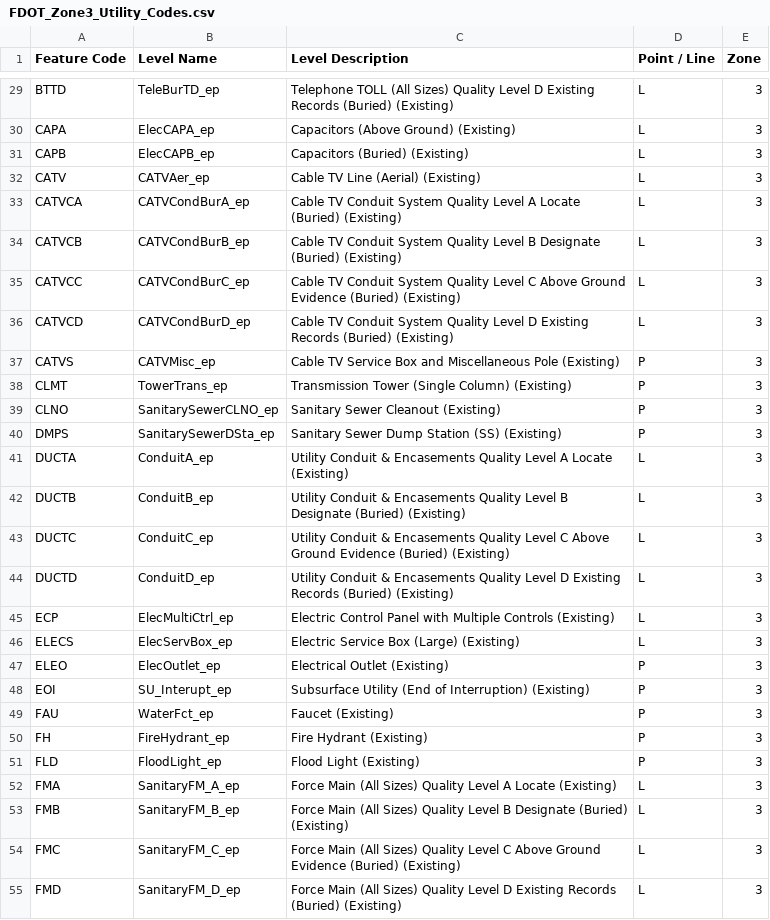
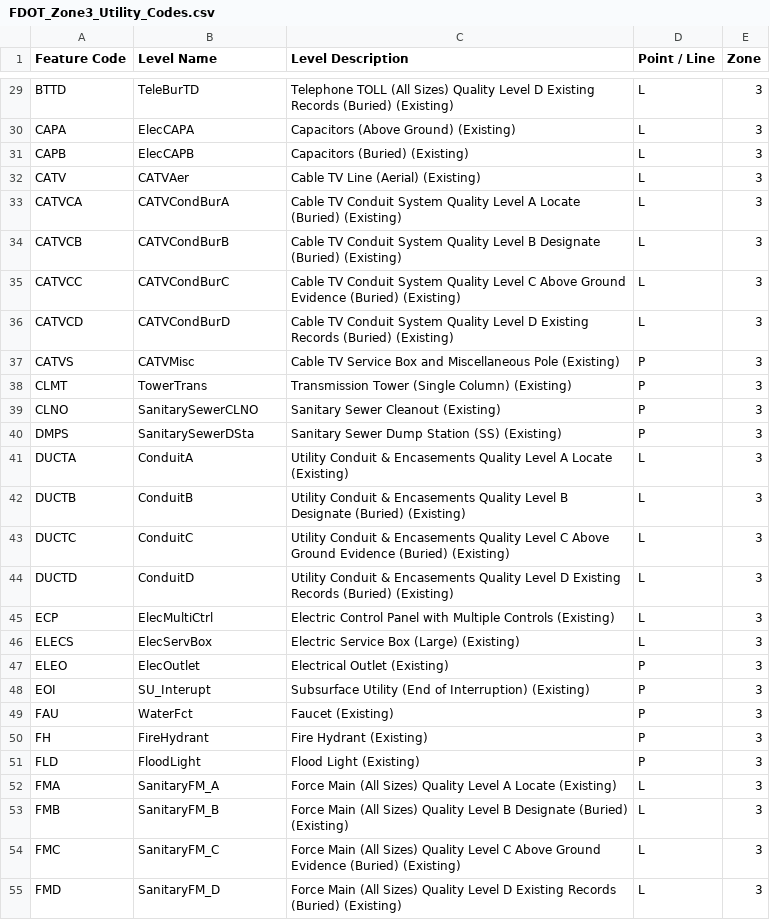
Before and after one commit to archaicvirus/fieldcodes, a CSV file: codes/FDOT_Zone3_Utility_Codes.csv, drawn as a sheet; only a part is shown, gaps mark what is left out; the diff covers the shown part only; the diff names each change by its address in the sheet, - before the commit and + after, or states it on an @@ line.

```diff
--- a/codes/FDOT_Zone3_Utility_Codes.csv
+++ b/codes/FDOT_Zone3_Utility_Codes.csv
-B29 (Level Name): TeleBurTD_ep
+B29 (Level Name): TeleBurTD
-B30 (Level Name): ElecCAPA_ep
+B30 (Level Name): ElecCAPA
-B31 (Level Name): ElecCAPB_ep
+B31 (Level Name): ElecCAPB
-B32 (Level Name): CATVAer_ep
+B32 (Level Name): CATVAer
-B33 (Level Name): CATVCondBurA_ep
+B33 (Level Name): CATVCondBurA
-B34 (Level Name): CATVCondBurB_ep
+B34 (Level Name): CATVCondBurB
-B35 (Level Name): CATVCondBurC_ep
+B35 (Level Name): CATVCondBurC
-B36 (Level Name): CATVCondBurD_ep
+B36 (Level Name): CATVCondBurD
-B37 (Level Name): CATVMisc_ep
+B37 (Level Name): CATVMisc
-B38 (Level Name): TowerTrans_ep
+B38 (Level Name): TowerTrans
-B39 (Level Name): SanitarySewerCLNO_ep
+B39 (Level Name): SanitarySewerCLNO
-B40 (Level Name): SanitarySewerDSta_ep
+B40 (Level Name): SanitarySewerDSta
-B41 (Level Name): ConduitA_ep
+B41 (Level Name): ConduitA
-B42 (Level Name): ConduitB_ep
+B42 (Level Name): ConduitB
-B43 (Level Name): ConduitC_ep
+B43 (Level Name): ConduitC
-B44 (Level Name): ConduitD_ep
+B44 (Level Name): ConduitD
-B45 (Level Name): ElecMultiCtrl_ep
+B45 (Level Name): ElecMultiCtrl
-B46 (Level Name): ElecServBox_ep
+B46 (Level Name): ElecServBox
-B47 (Level Name): ElecOutlet_ep
+B47 (Level Name): ElecOutlet
-B48 (Level Name): SU_Interupt_ep
+B48 (Level Name): SU_Interupt
-B49 (Level Name): WaterFct_ep
+B49 (Level Name): WaterFct
-B50 (Level Name): FireHydrant_ep
+B50 (Level Name): FireHydrant
-B51 (Level Name): FloodLight_ep
+B51 (Level Name): FloodLight
-B52 (Level Name): SanitaryFM_A_ep
+B52 (Level Name): SanitaryFM_A
-B53 (Level Name): SanitaryFM_B_ep
+B53 (Level Name): SanitaryFM_B
-B54 (Level Name): SanitaryFM_C_ep
+B54 (Level Name): SanitaryFM_C
-B55 (Level Name): SanitaryFM_D_ep
+B55 (Level Name): SanitaryFM_D
```
Also changed, not shown: 155 edited cells elsewhere in this file.
